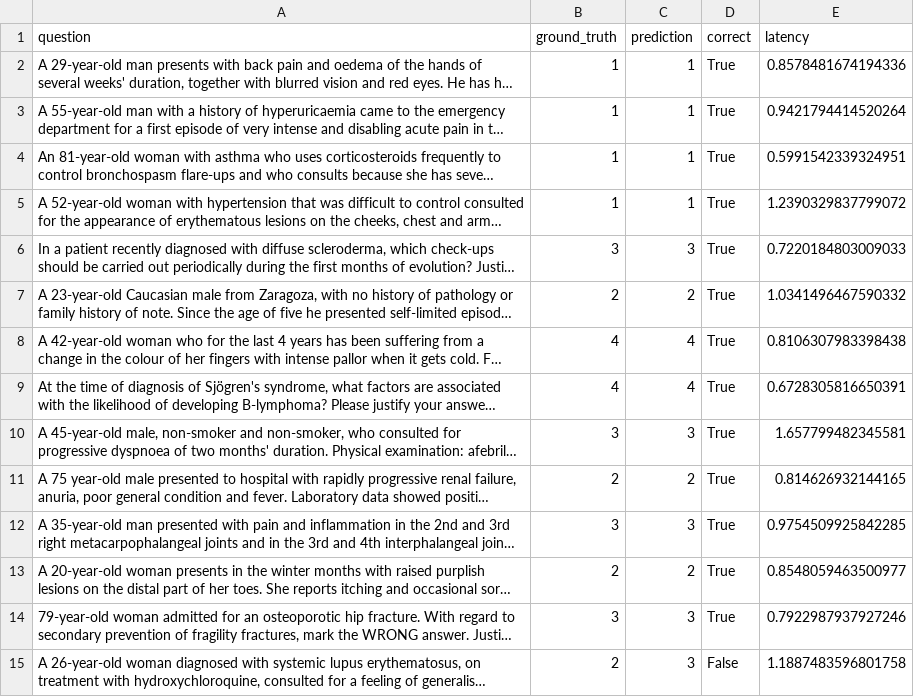
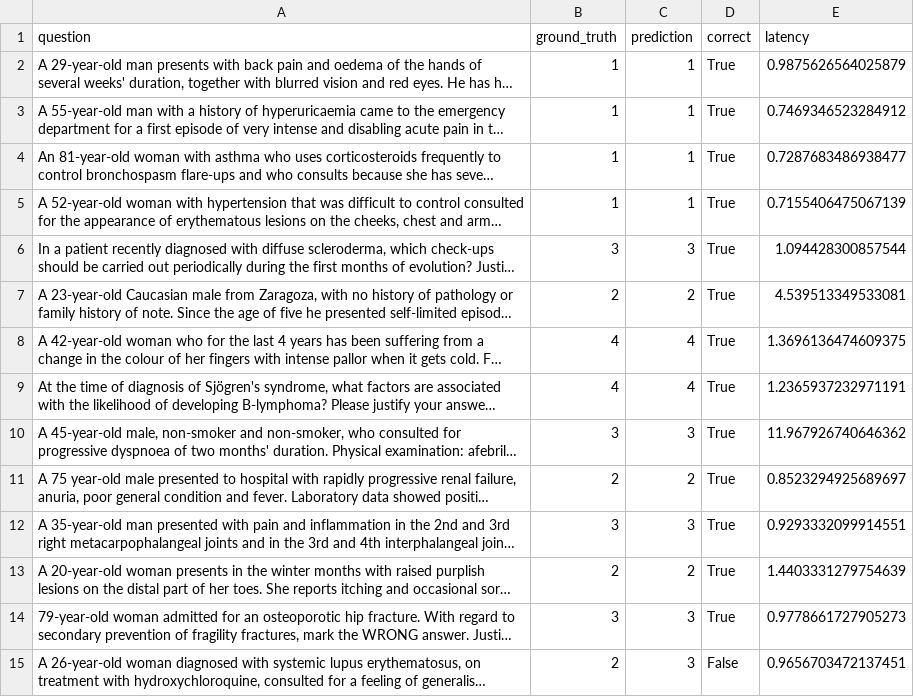
Before and after one commit to ARDSys/hackathon, a CSV file: hackathon/beehealthy/benchmark_results/Claude_3.7_Sonnet_details.csv, drawn as a sheet; only a part is shown; long unchanged cells end in …; the diff covers the shown part only; the diff names each change by its address in the sheet, - before the commit and + after, or states it on an @@ line.

```diff
--- a/hackathon/beehealthy/benchmark_results/Claude_3.7_Sonnet_details.csv
+++ b/hackathon/beehealthy/benchmark_results/Claude_3.7_Sonnet_details.csv
-E2 (latency): 0.8578481674194336
+E2 (latency): 0.9875626564025879
-E3 (latency): 0.9421794414520264
+E3 (latency): 0.7469346523284912
-E4 (latency): 0.5991542339324951
+E4 (latency): 0.7287683486938477
-E5 (latency): 1.2390329837799072
+E5 (latency): 0.7155406475067139
-E6 (latency): 0.7220184803009033
+E6 (latency): 1.094428300857544
-E7 (latency): 1.0341496467590332
+E7 (latency): 4.539513349533081
-E8 (latency): 0.8106307983398438
+E8 (latency): 1.3696136474609375
-E9 (latency): 0.6728305816650391
+E9 (latency): 1.2365937232971191
-E10 (latency): 1.657799482345581
+E10 (latency): 11.967926740646362
-E11 (latency): 0.814626932144165
+E11 (latency): 0.8523294925689697
-E12 (latency): 0.9754509925842285
+E12 (latency): 0.9293332099914551
-E13 (latency): 0.8548059463500977
+E13 (latency): 1.4403331279754639
-E14 (latency): 0.7922987937927246
+E14 (latency): 0.9778661727905273
-E15 (latency): 1.1887483596801758
+E15 (latency): 0.9656703472137451
```
Also changed, not shown: 163 edited cells elsewhere in this file, hackathon/beehealthy/benchmark_results/Google_Gemini_2.5_Pro_details.csv, hackathon/beehealthy/benchmark_results/Grok_3_Fast_details.csv, 17 other files.
